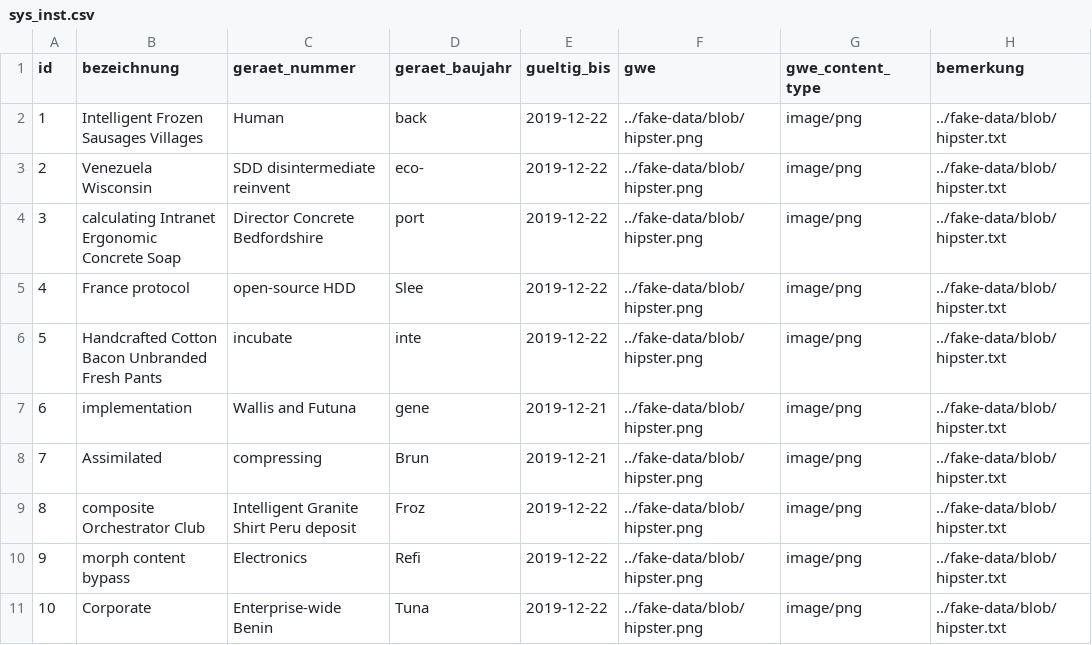
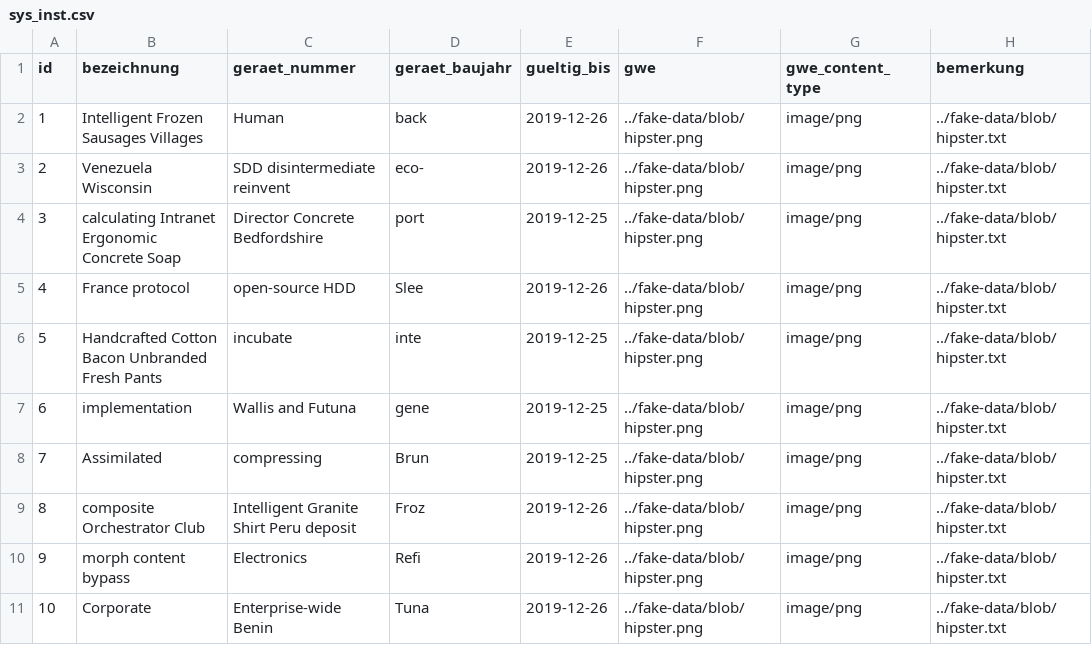
Before and after one commit to us0906/gdb-3, a CSV file: src/main/resources/config/liquibase/fake-data/sys_inst.csv, drawn as a sheet; only a part is shown; the diff names each change by its address in the sheet, - before the commit and + after, or states it on an @@ line.

```diff
--- a/src/main/resources/config/liquibase/fake-data/sys_inst.csv
+++ b/src/main/resources/config/liquibase/fake-data/sys_inst.csv
-E2:E3 (gueltig_bis): 2019-12-22
+E2:E3 (gueltig_bis): 2019-12-26
-E4 (gueltig_bis): 2019-12-22
+E4 (gueltig_bis): 2019-12-25
-E5 (gueltig_bis): 2019-12-22
+E5 (gueltig_bis): 2019-12-26
-E6 (gueltig_bis): 2019-12-22
+E6 (gueltig_bis): 2019-12-25
-E7:E8 (gueltig_bis): 2019-12-21
+E7:E8 (gueltig_bis): 2019-12-25
-E9:E11 (gueltig_bis): 2019-12-22
+E9:E11 (gueltig_bis): 2019-12-26
```
Also changed, not shown: src/main/resources/config/liquibase/fake-data/arzt.csv, src/main/resources/config/liquibase/fake-data/geraet.csv, 49 other files.
